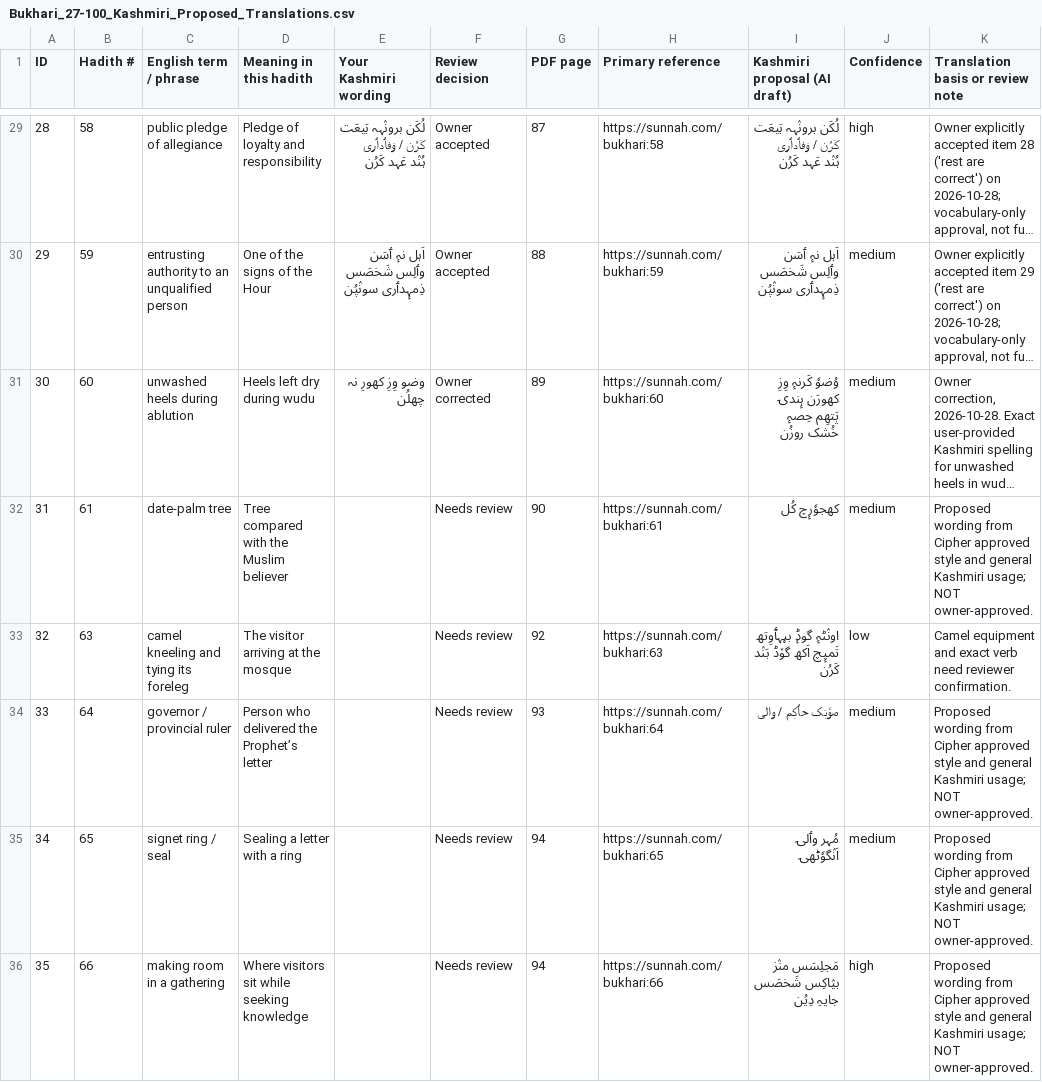
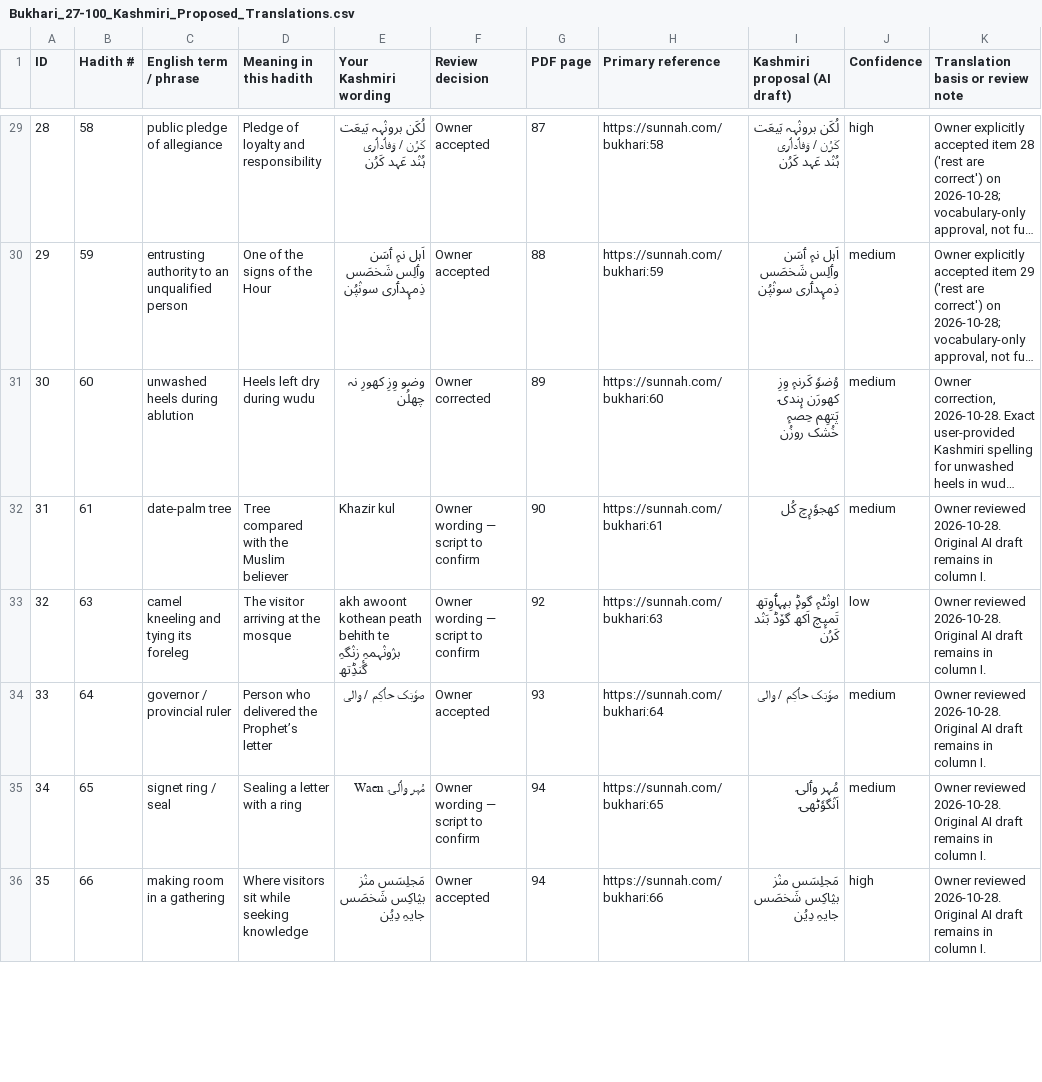
Before and after one commit to sameerahmad86232/cipher, a CSV file: review-output/Bukhari_27-100_Kashmiri_Proposed_Translations.csv, drawn as a sheet; only a part is shown, gaps mark what is left out; long unchanged cells end in …; the diff covers the shown part only; the diff names each change by its address in the sheet, - before the commit and + after, or states it on an @@ line.

Commit message:
Update Bukhari vocabulary review CSV for items 31-40

```diff
--- a/review-output/Bukhari_27-100_Kashmiri_Proposed_Translations.csv
+++ b/review-output/Bukhari_27-100_Kashmiri_Proposed_Translations.csv
-E32 (Your Kashmiri wording): (empty)
+E32 (Your Kashmiri wording): Khazir kul
-F32:F33 (Review decision): Needs review
+F32:F33 (Review decision): Owner wording — script to confirm
-K32 (Translation basis or review note): Proposed wording from Cipher approved style and general Kashmiri usage; NOT owner-approved.
+K32 (Translation basis or review note): Owner reviewed 2026-10-28. Original AI draft remains in column I.
-E33 (Your Kashmiri wording): (empty)
+E33 (Your Kashmiri wording): akh awoont kothean peath behith te برٛونٛہمہِ زنٛگہِ گٔنڈِتھ
-K33 (Translation basis or review note): Camel equipment and exact verb need reviewer confirmation.
+K33 (Translation basis or review note): Owner reviewed 2026-10-28. Original AI draft remains in column I.
-E34 (Your Kashmiri wording): (empty)
+E34 (Your Kashmiri wording): صوٗبَک حٲکِم / والی
-F34 (Review decision): Needs review
+F34 (Review decision): Owner accepted
-K34:K36 (Translation basis or review note): Proposed wording from Cipher approved style and general Kashmiri usage; NOT owner-approved.
+K34:K36 (Translation basis or review note): Owner reviewed 2026-10-28. Original AI draft remains in column I.
-E35 (Your Kashmiri wording): (empty)
+E35 (Your Kashmiri wording): مُہر وٲلۍ Waen
-F35 (Review decision): Needs review
+F35 (Review decision): Owner wording — script to confirm
-E36 (Your Kashmiri wording): (empty)
+E36 (Your Kashmiri wording): مَجلِسَس منٛز بیٛاکِس شَخصَس جایہِ دِیُن
-F36 (Review decision): Needs review
+F36 (Review decision): Owner accepted
```
Also changed, not shown: 15 edited cells elsewhere in this file.
